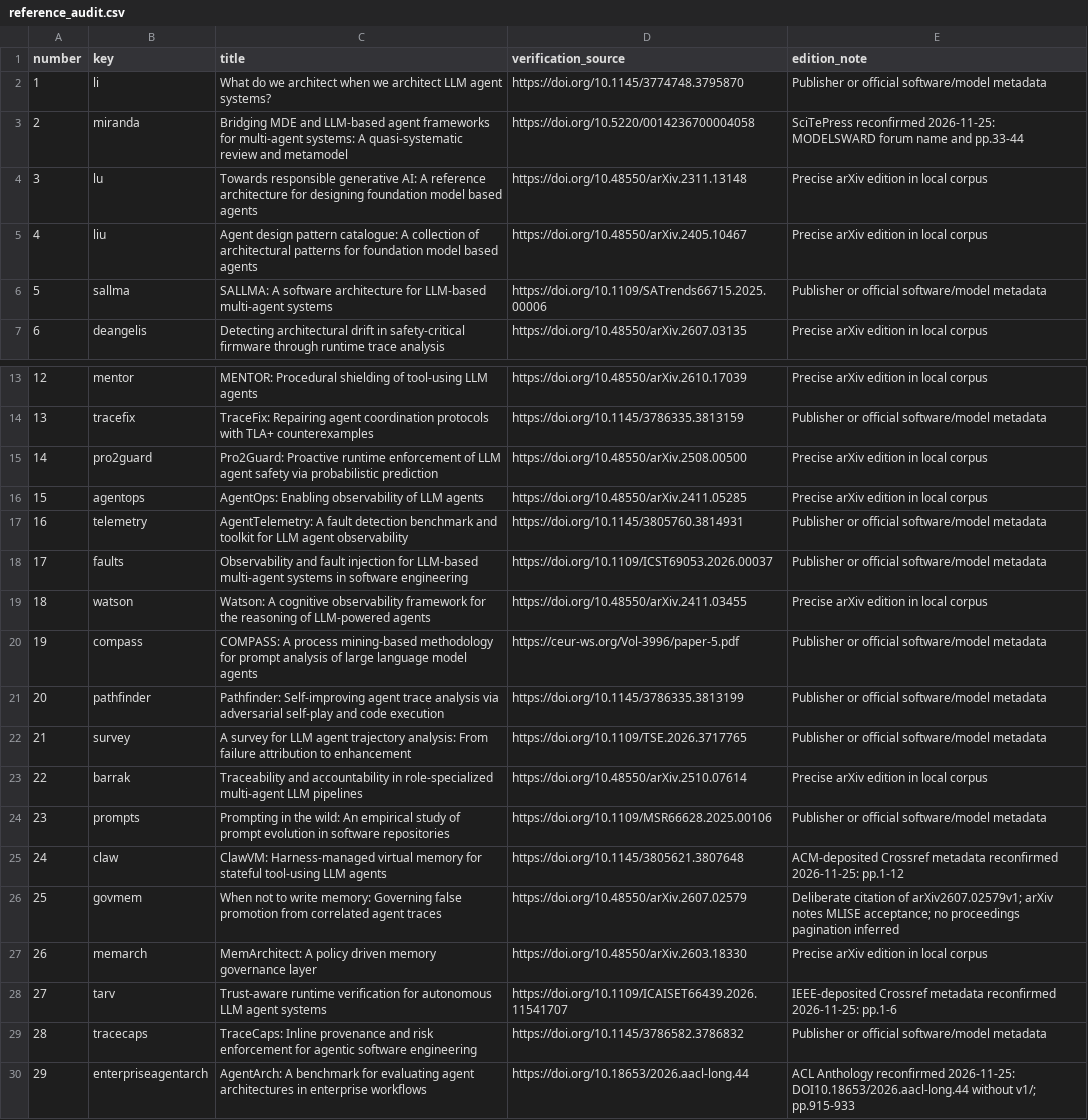
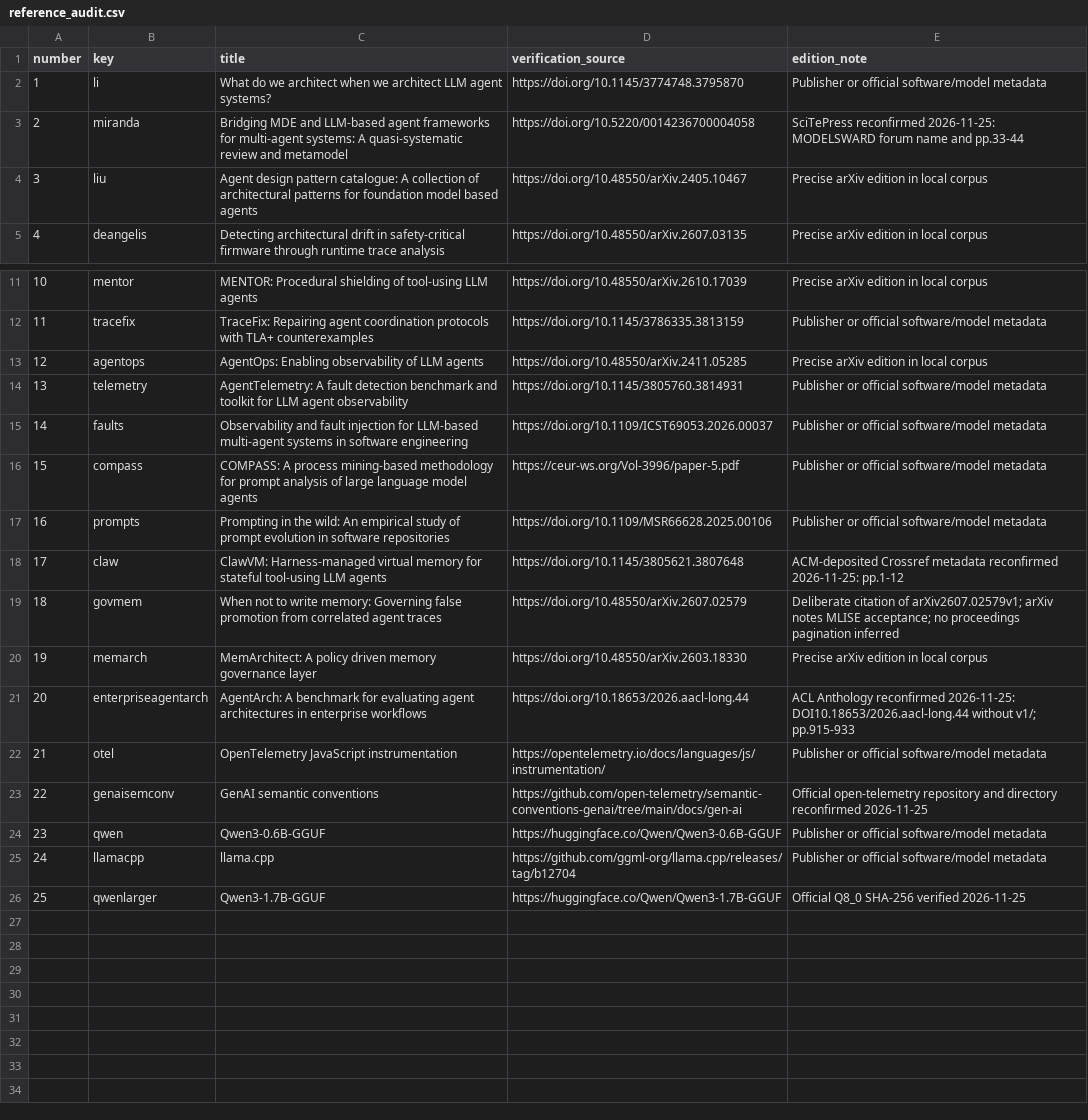
Before and after one commit to leonardobaca7/agentarch, a CSV file: paper/reference_audit.csv, drawn as a sheet; only a part is shown, gaps mark what is left out; the shorter side is filled out with more unchanged rows; removed rows and columns are numbered as before the commit, all else as after; the diff names each change by its address in the sheet, - before the commit and + after, or states it on an @@ line.

Commit message:
paper: condense IEEE manuscript to six pages and 25 references

```diff
--- a/paper/reference_audit.csv
+++ b/paper/reference_audit.csv
-row 4: 3 | lu | Towards responsible generative AI: A reference architecture for designing foundation model based agents | https://doi.org/10.48550/arXiv.2311.13148 | Precise arXiv edition in local corpus
@@ column A (number) renumbered from row 4 down @@
-row 6: 5 | sallma | SALLMA: A software architecture for LLM-based multi-agent systems | https://doi.org/10.1109/SATrends66715.2025.00006 | Publisher or official software/model metadata
-row 15: 14 | pro2guard | Pro2Guard: Proactive runtime enforcement of LLM agent safety via probabilistic prediction | https://doi.org/10.48550/arXiv.2508.00500 | Precise arXiv edition in local corpus
-row 19: 18 | watson | Watson: A cognitive observability framework for the reasoning of LLM-powered agents | https://doi.org/10.48550/arXiv.2411.03455 | Precise arXiv edition in local corpus
-row 21: 20 | pathfinder | Pathfinder: Self-improving agent trace analysis via adversarial self-play and code execution | https://doi.org/10.1145/3786335.3813199 | Publisher or official software/model metadata
-row 22: 21 | survey | A survey for LLM agent trajectory analysis: From failure attribution to enhancement | https://doi.org/10.1109/TSE.2026.3717765 | Publisher or official software/model metadata
-row 23: 22 | barrak | Traceability and accountability in role-specialized multi-agent LLM pipelines | https://doi.org/10.48550/arXiv.2510.07614 | Precise arXiv edition in local corpus
-row 28: 27 | tarv | Trust-aware runtime verification for autonomous LLM agent systems | https://doi.org/10.1109/ICAISET66439.2026.11541707 | IEEE-deposited Crossref metadata reconfirmed 2026-11-25: pp.1-6
-row 29: 28 | tracecaps | TraceCaps: Inline provenance and risk enforcement for agentic software engineering | https://doi.org/10.1145/3786582.3786832 | Publisher or official software/model metadata
```
Also changed, not shown: 11 other files.
